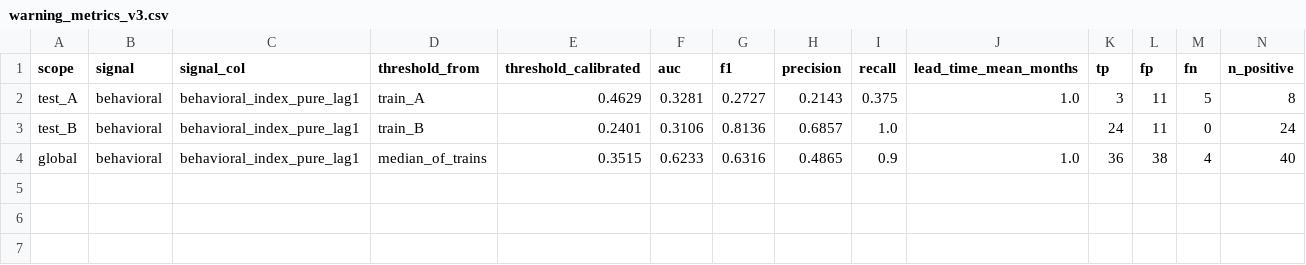
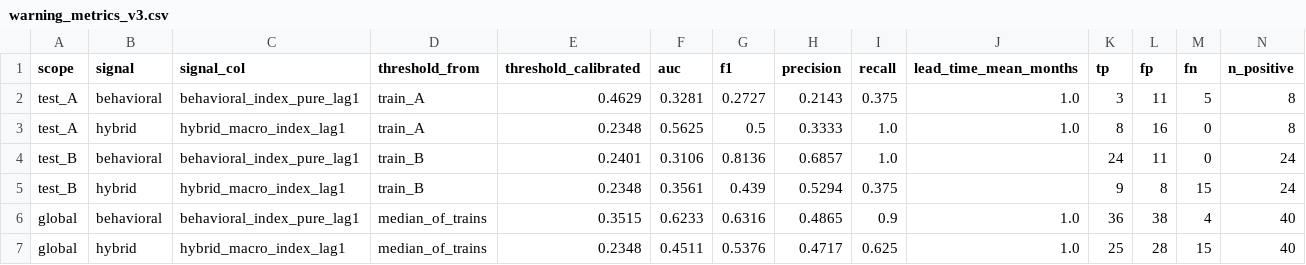
Before and after one commit to d0uaee/Behavioral-Economic-Stress-Index, a CSV file: outputs/reports/warning_metrics_v3.csv, drawn as a sheet; only a part is shown; rows hold the shown columns only; the diff names each change by its address in the sheet, - before the commit and + after, or states it on an @@ line.

```diff
--- a/outputs/reports/warning_metrics_v3.csv
+++ b/outputs/reports/warning_metrics_v3.csv
+row 3: test_A | hybrid | hybrid_macro_index_lag1 | train_A | 0.2348 | 0.5625 | 0.5 | 0.3333 | 1.0 | 1.0 | 8 | 16 | 0 | 8
+row 5: test_B | hybrid | hybrid_macro_index_lag1 | train_B | 0.2348 | 0.3561 | 0.439 | 0.5294 | 0.375 |  | 9 | 8 | 15 | 24
+row 7: global | hybrid | hybrid_macro_index_lag1 | median_of_trains | 0.2348 | 0.4511 | 0.5376 | 0.4717 | 0.625 | 1.0 | 25 | 28 | 15 | 40
```
Also changed, not shown: outputs/reports/backtest_v3_results.csv, 18 other files.
